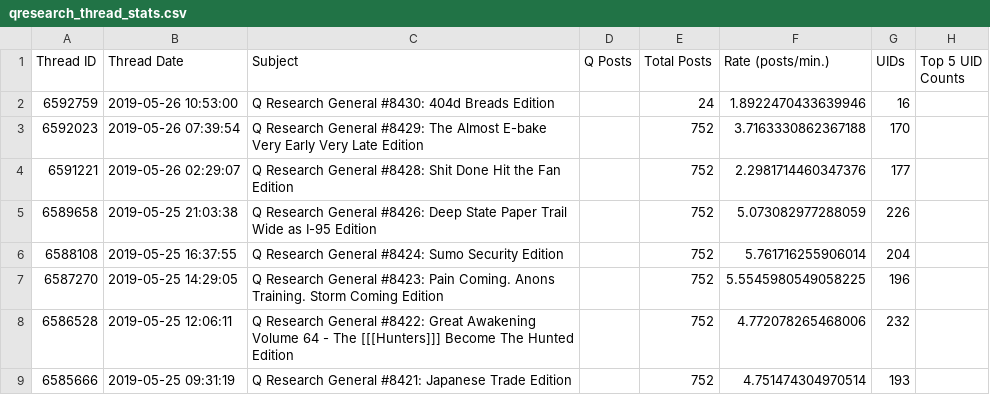
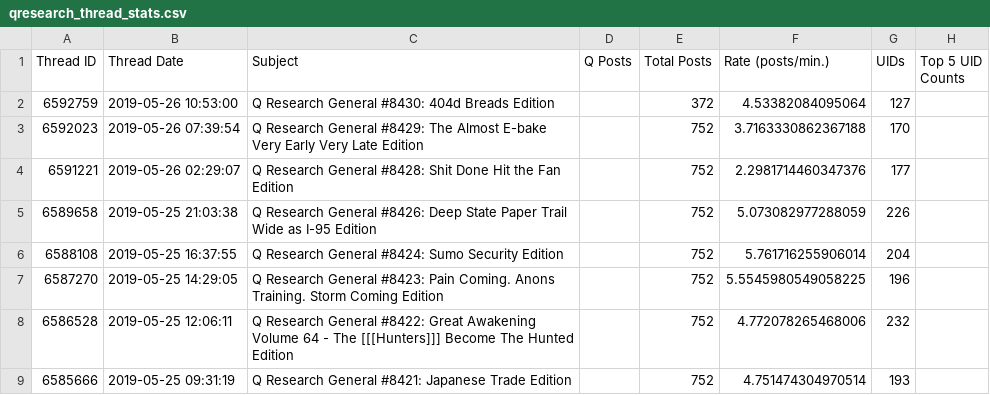
Before and after one commit to linosti/linosti.github.io, a CSV file: qresearch_thread_stats.csv, drawn as a sheet; only a part is shown.

```diff
--- a/qresearch_thread_stats.csv
+++ b/qresearch_thread_stats.csv
@@ -1,3 +1,3 @@
 "Thread ID","Thread Date","Subject","Q Posts","Total Posts","Rate (posts/min.)","UIDs","Top 5 UID Counts"
-6592759,"2019-05-26 10:53:00","Q Research General #8430: 404d Breads Edition",,24,1.8922470433639946,16
+6592759,"2019-05-26 10:53:00","Q Research General #8430: 404d Breads Edition",,372,4.53382084095064,127
 6592023,"2019-05-26 07:39:54","Q Research General #8429: The Almost E-bake Very Early Very Late Edition",,752,3.7163330862367188,170
```
Also changed, not shown: 1 other file.
